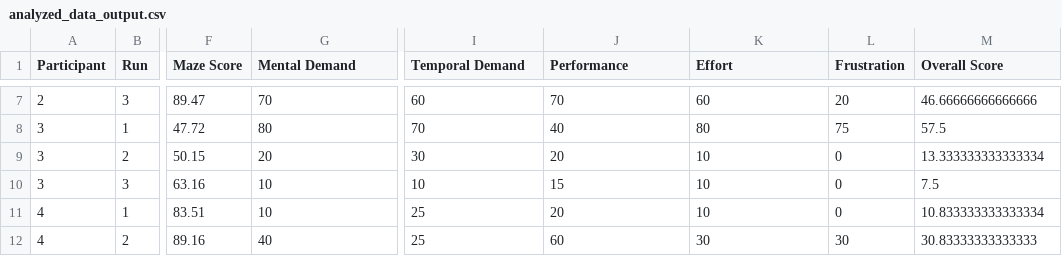
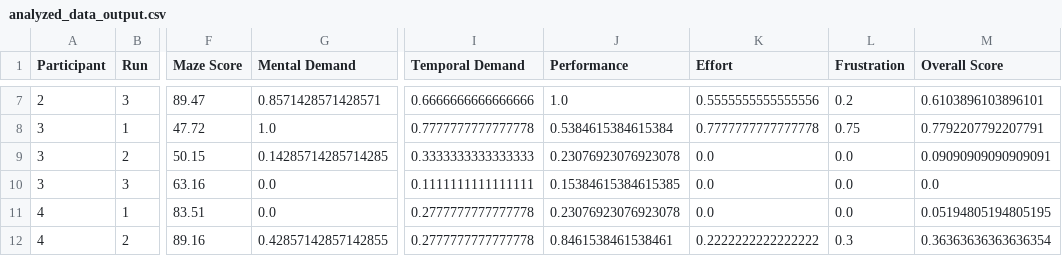
Before and after one commit to Raul-Villegas23/Thesis_python, a CSV file: experimental-analysis/bonus/analyzed_data_output.csv, drawn as a sheet; only a part is shown, gaps mark what is left out; the diff covers the shown part only; the diff names each change by its address in the sheet, - before the commit and + after, or states it on an @@ line.

```diff
--- a/experimental-analysis/bonus/analyzed_data_output.csv
+++ b/experimental-analysis/bonus/analyzed_data_output.csv
-G7 (Mental Demand): 70
+G7 (Mental Demand): 0.8571428571428571
-I7 (Temporal Demand): 60
+I7 (Temporal Demand): 0.6666666666666666
-J7 (Performance): 70
+J7 (Performance): 1.0
-K7 (Effort): 60
+K7 (Effort): 0.5555555555555556
-L7 (Frustration): 20
+L7 (Frustration): 0.2
-M7 (Overall Score): 46.66666666666666
+M7 (Overall Score): 0.6103896103896101
-G8 (Mental Demand): 80
+G8 (Mental Demand): 1.0
-I8 (Temporal Demand): 70
+I8 (Temporal Demand): 0.7777777777777778
-J8 (Performance): 40
+J8 (Performance): 0.5384615384615384
-K8 (Effort): 80
+K8 (Effort): 0.7777777777777778
-L8 (Frustration): 75
+L8 (Frustration): 0.75
-M8 (Overall Score): 57.5
+M8 (Overall Score): 0.7792207792207791
-G9 (Mental Demand): 20
+G9 (Mental Demand): 0.14285714285714285
-I9 (Temporal Demand): 30
+I9 (Temporal Demand): 0.3333333333333333
-J9 (Performance): 20
+J9 (Performance): 0.23076923076923078
-K9:K11 (Effort): 10
+K9:K11 (Effort): 0.0
-L9:L11 (Frustration): 0
+L9:L11 (Frustration): 0.0
-M9 (Overall Score): 13.333333333333334
+M9 (Overall Score): 0.09090909090909091
-G10:G11 (Mental Demand): 10
+G10:G11 (Mental Demand): 0.0
-I10 (Temporal Demand): 10
+I10 (Temporal Demand): 0.1111111111111111
-J10 (Performance): 15
+J10 (Performance): 0.15384615384615385
-M10 (Overall Score): 7.5
+M10 (Overall Score): 0.0
-I11:I12 (Temporal Demand): 25
+I11:I12 (Temporal Demand): 0.2777777777777778
-J11 (Performance): 20
+J11 (Performance): 0.23076923076923078
-M11 (Overall Score): 10.833333333333334
+M11 (Overall Score): 0.05194805194805195
-G12 (Mental Demand): 40
+G12 (Mental Demand): 0.42857142857142855
-J12 (Performance): 60
+J12 (Performance): 0.8461538461538461
-K12 (Effort): 30
+K12 (Effort): 0.2222222222222222
-L12 (Frustration): 30
+L12 (Frustration): 0.3
-M12 (Overall Score): 30.83333333333333
+M12 (Overall Score): 0.36363636363636354
```
Also changed, not shown: 90 edited cells elsewhere in this file, 20 other files.
